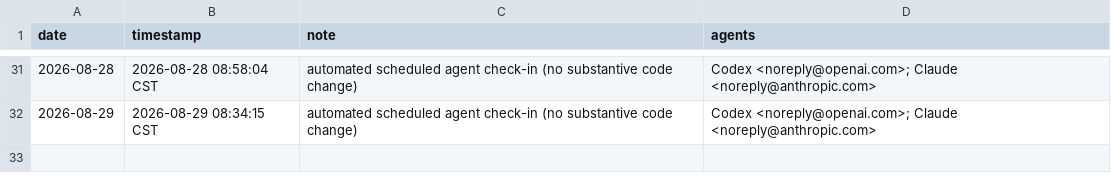
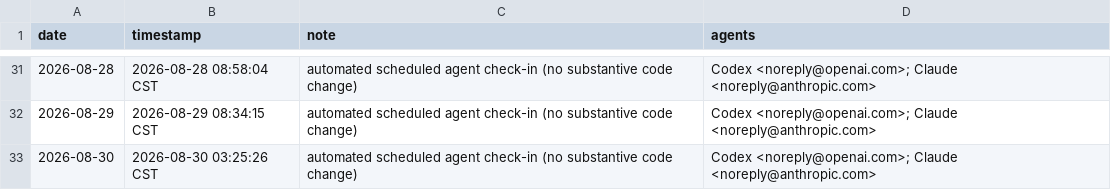
Before and after one commit to SIMON-WORLD/nber-working-papers-cn, a CSV file: activity/agent-checkins.csv, drawn as a sheet; only a part is shown, gaps mark what is left out; the diff names each change by its address in the sheet, - before the commit and + after, or states it on an @@ line.

```diff
--- a/activity/agent-checkins.csv
+++ b/activity/agent-checkins.csv
+row 33: 2026-08-30 | 2026-08-30 03:25:26 CST | automated scheduled agent check-in (no substantive code change) | Codex <noreply@openai.com>; Claude <noreply@anthropic.com>
```
